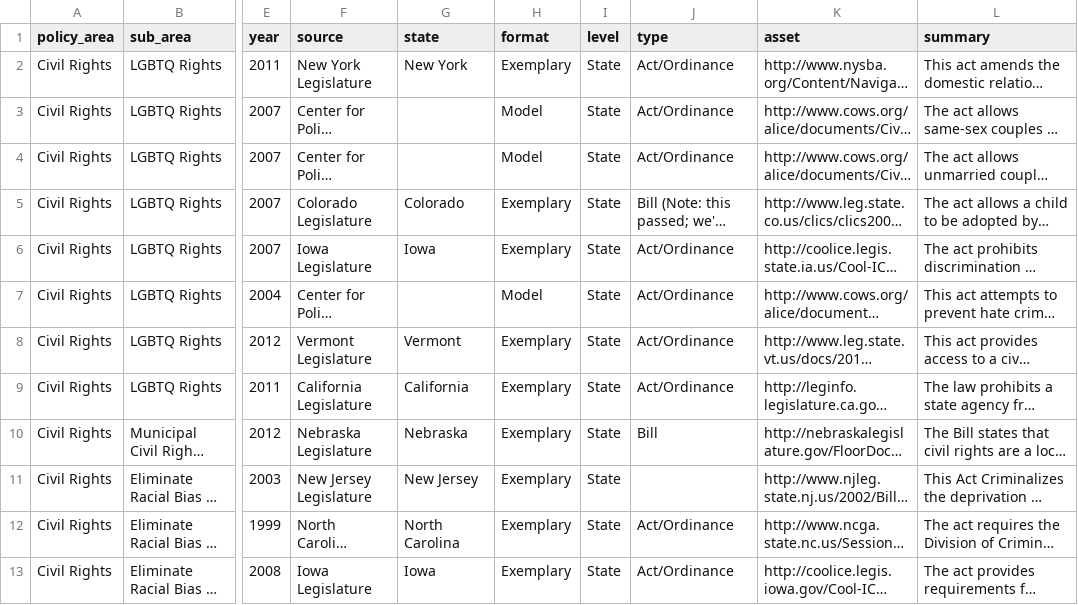
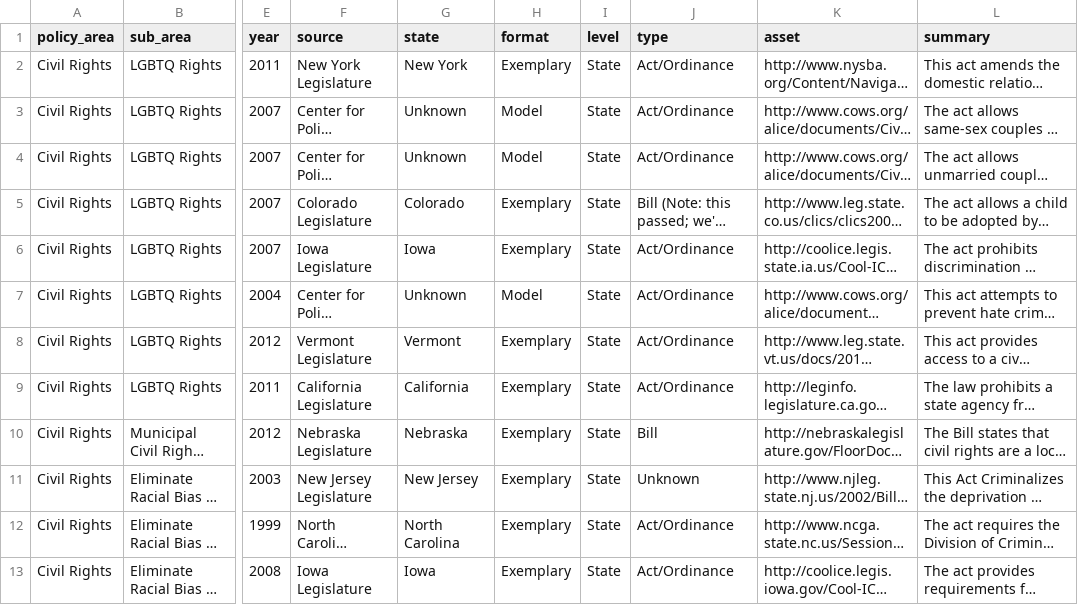
Before and after one commit to mediashelf/ALICE, a CSV file: support/website_assets_civil_rights_clean.csv, drawn as a sheet; only a part is shown, gaps mark what is left out; long unchanged cells end in …; the diff names each change by its address in the sheet, - before the commit and + after, or states it on an @@ line.

Commit message:
Fix seeds following tighter Asset requierments
- Filled in blank States and Types in CSV
- Added dummy .doc to seeded Assets

```diff
--- a/support/website_assets_civil_rights_clean.csv
+++ b/support/website_assets_civil_rights_clean.csv
-G3:G4 (state): (empty)
+G3:G4 (state): Unknown
-G7 (state): (empty)
+G7 (state): Unknown
-J11 (type): (empty)
+J11 (type): Unknown
```
Also changed, not shown: 1 other file.
